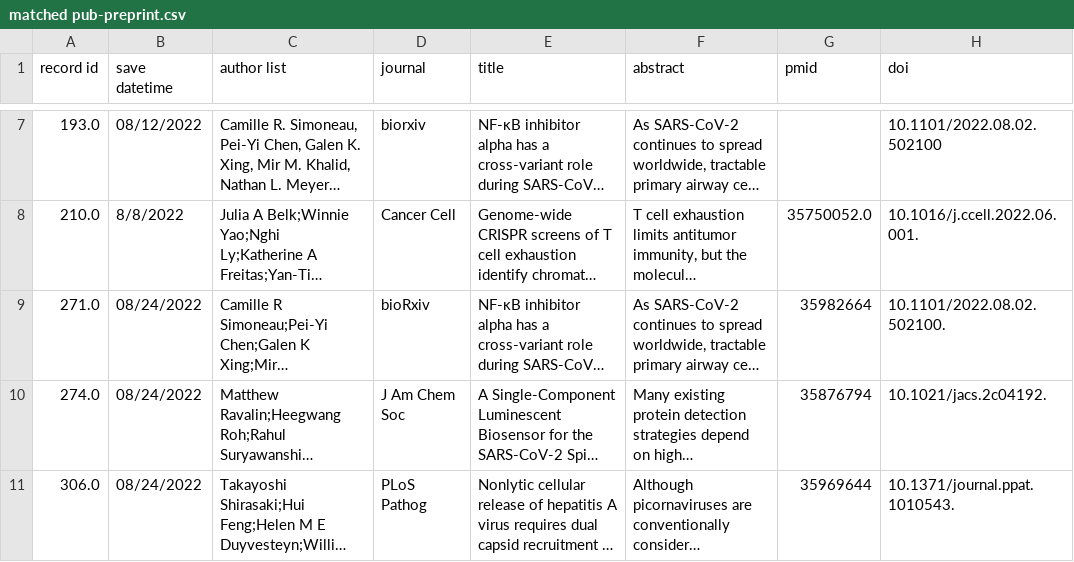
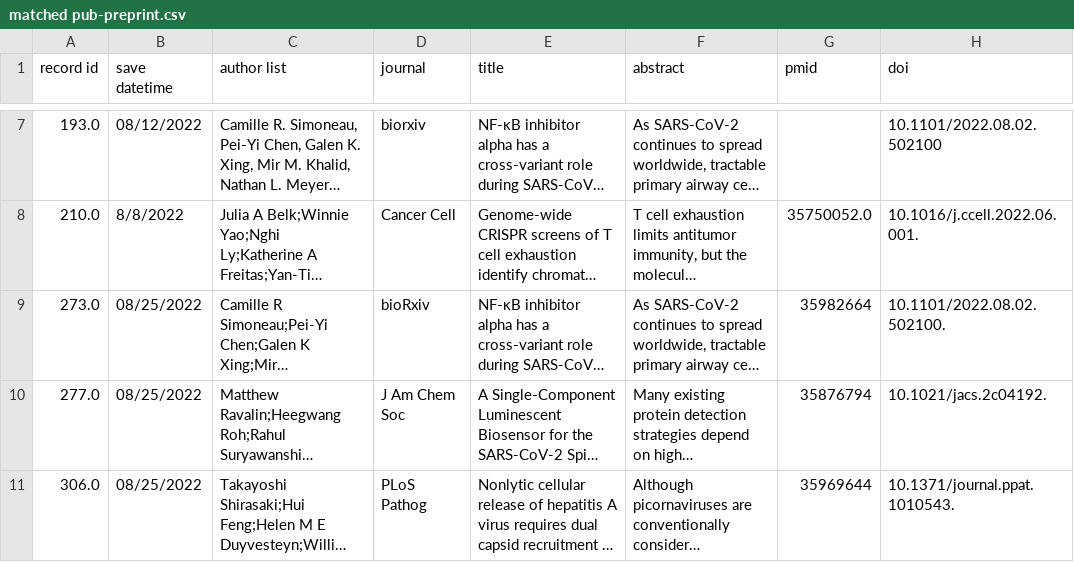
Before and after one commit to hydai99/Pub-Collection-Web, a CSV file: database/matched pub-preprint.csv, drawn as a sheet; only a part is shown, gaps mark what is left out; long unchanged cells end in …; the diff names each change by its address in the sheet, - before the commit and + after, or states it on an @@ line.

```diff
--- a/database/matched pub-preprint.csv
+++ b/database/matched pub-preprint.csv
-A9 (record id): 271.0
+A9 (record id): 273.0
-B9:B11 (save datetime): 08/24/2022
+B9:B11 (save datetime): 08/25/2022
-A10 (record id): 274.0
+A10 (record id): 277.0
```
Also changed, not shown: 4 other files.
